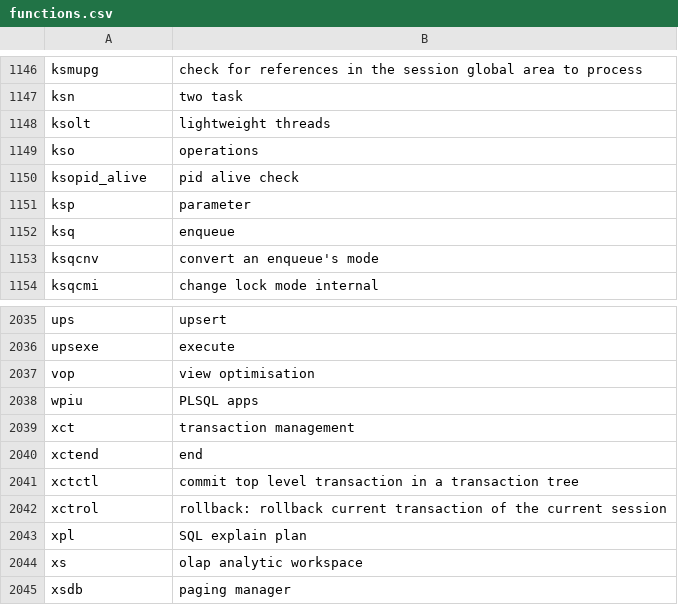
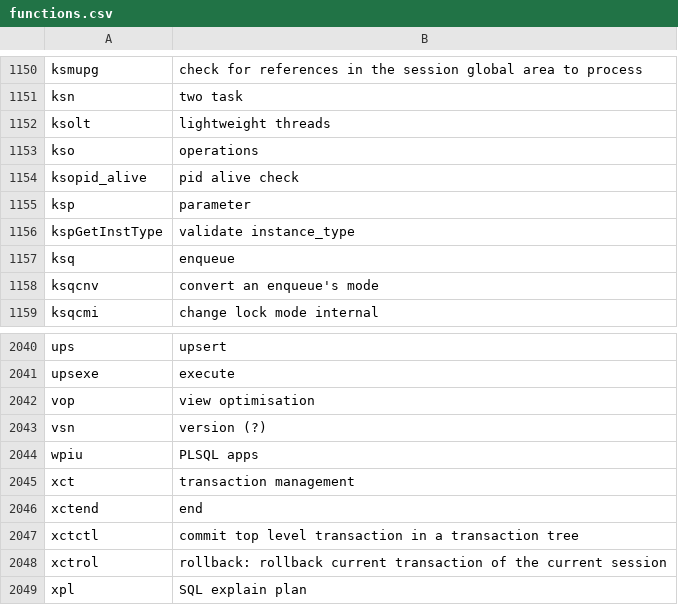
Before and after one commit to skoehler-soocs/ora_db_func_anno, a CSV file: functions.csv, drawn as a sheet; only a part is shown, gaps mark what is left out; the shorter side is filled out with more unchanged rows; the diff covers the shown part only.

```diff
--- a/functions.csv
+++ b/functions.csv
@@ -1151,2 +1155,3 @@ ksopid_alive|pid alive check
 ksp|parameter
+kspGetInstType|validate instance_type
 ksq|enqueue
@@ -2037,2 +2042,3 @@ upsexe|execute
 vop|view optimisation
+vsn|version (?)
 wpiu|PLSQL apps
```
Also changed, not shown: 4 added rows and 2 edited cells elsewhere in this file.
